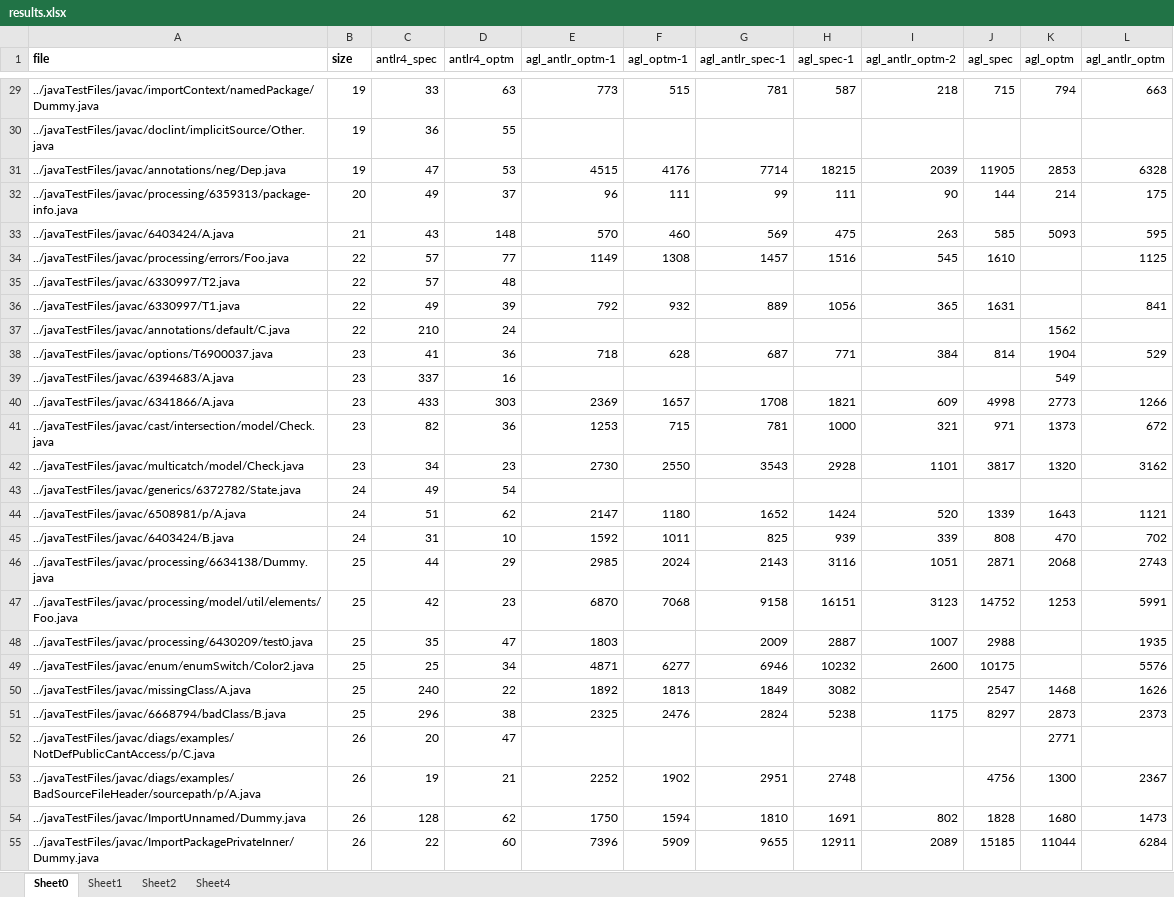
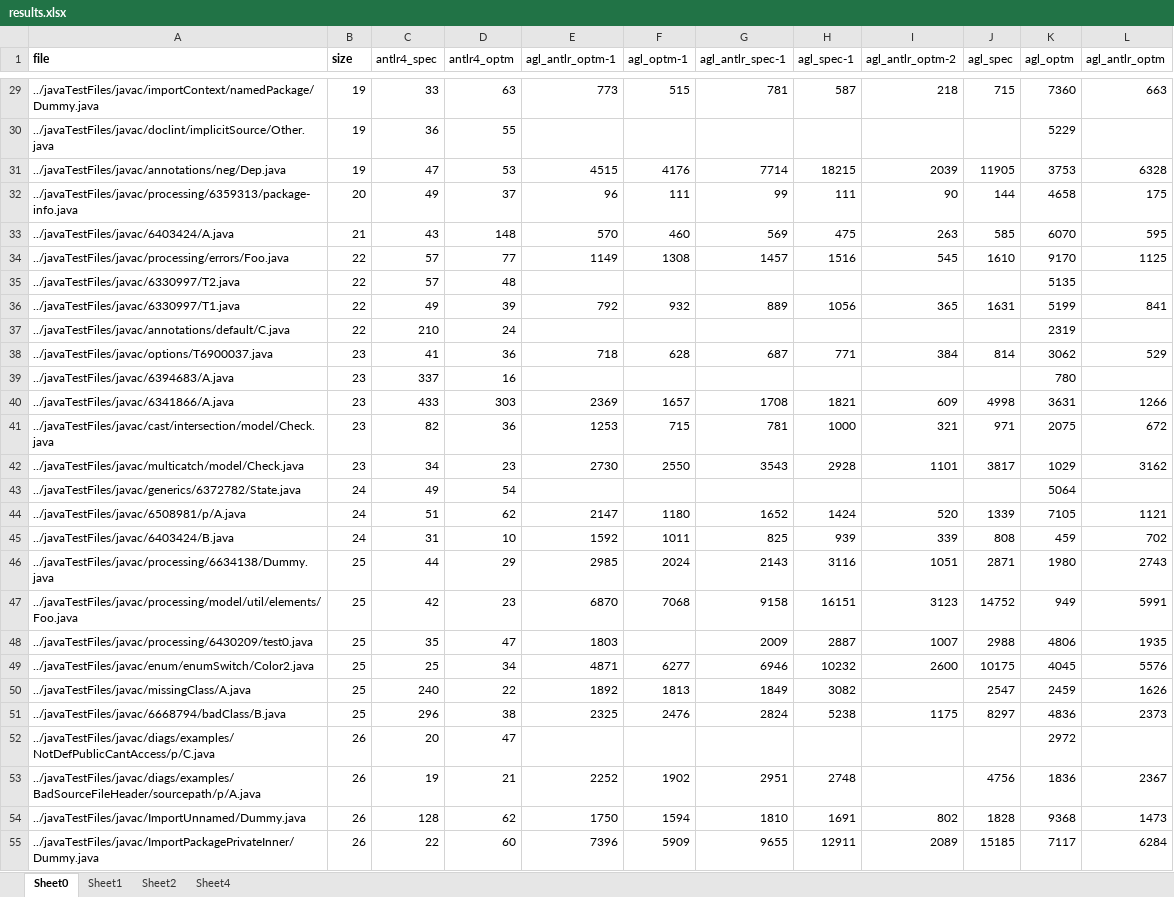
Before and after one commit to dhakehurst/net.akehurst.language, an Excel workbook: net.akehurst.language.comparisons/results/results.xlsx, sheet Sheet0, drawn as a sheet; only a part is shown, gaps mark what is left out; values as stored, in another font and other column widths than the file's, no borders; the diff covers the shown part only; the diff names each change by its address in the sheet, - before the commit and + after, or states it on an @@ line.

```diff
--- a/net.akehurst.language.comparisons/results/results.xlsx (sheet Sheet0)
+++ b/net.akehurst.language.comparisons/results/results.xlsx (sheet Sheet0)
-K29 (agl_optm): 794
+K29 (agl_optm): 7360
-K30 (agl_optm): (empty)
+K30 (agl_optm): 5229
-K31 (agl_optm): 2853
+K31 (agl_optm): 3753
-K32 (agl_optm): 214
+K32 (agl_optm): 4658
-K33 (agl_optm): 5093
+K33 (agl_optm): 6070
-K34 (agl_optm): (empty)
+K34 (agl_optm): 9170
-K35 (agl_optm): (empty)
+K35 (agl_optm): 5135
-K36 (agl_optm): (empty)
+K36 (agl_optm): 5199
-K37 (agl_optm): 1562
+K37 (agl_optm): 2319
-K38 (agl_optm): 1904
+K38 (agl_optm): 3062
-K39 (agl_optm): 549
+K39 (agl_optm): 780
-K40 (agl_optm): 2773
+K40 (agl_optm): 3631
-K41 (agl_optm): 1373
+K41 (agl_optm): 2075
-K42 (agl_optm): 1320
+K42 (agl_optm): 1029
-K43 (agl_optm): (empty)
+K43 (agl_optm): 5064
-K44 (agl_optm): 1643
+K44 (agl_optm): 7105
-K45 (agl_optm): 470
+K45 (agl_optm): 459
-K46 (agl_optm): 2068
+K46 (agl_optm): 1980
-K47 (agl_optm): 1253
+K47 (agl_optm): 949
-K48 (agl_optm): (empty)
+K48 (agl_optm): 4806
-K49 (agl_optm): (empty)
+K49 (agl_optm): 4045
-K50 (agl_optm): 1468
+K50 (agl_optm): 2459
-K51 (agl_optm): 2873
+K51 (agl_optm): 4836
-K52 (agl_optm): 2771
+K52 (agl_optm): 2972
-K53 (agl_optm): 1300
+K53 (agl_optm): 1836
-K54 (agl_optm): 1680
+K54 (agl_optm): 9368
-K55 (agl_optm): 11044
+K55 (agl_optm): 7117
```
Also changed, not shown: 1634 edited cells elsewhere in this sheet, 53 other files.
